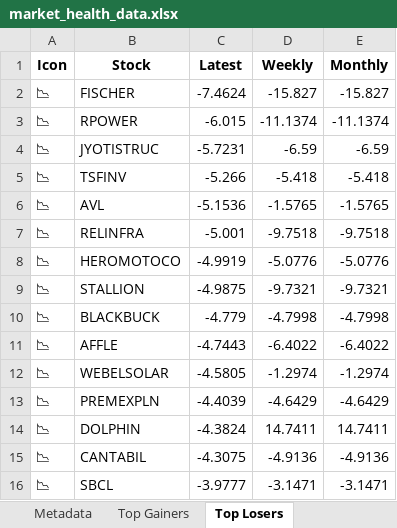
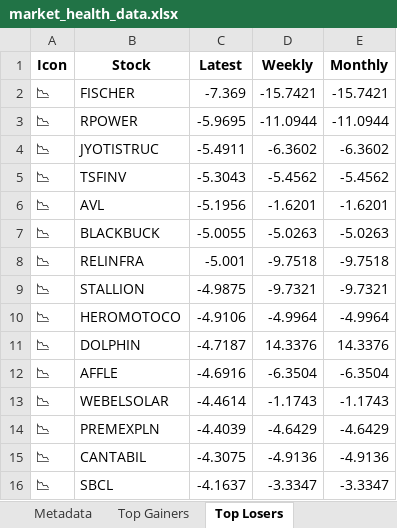
Before and after one commit to twyvernss/market-health-data, an Excel workbook: market_health_data.xlsx, sheet Top Losers, drawn as a sheet; only a part is shown; values as stored, in another font and other column widths than the file's, no borders; removed rows and columns are numbered as before the commit, all else as after; the diff covers the shown part only; the diff names each change by its address in the sheet, - before the commit and + after, or states it on an @@ line.

```diff
--- a/market_health_data.xlsx (sheet Top Losers)
+++ b/market_health_data.xlsx (sheet Top Losers)
-C2 (Latest): -7.4624
+C2 (Latest): -7.369
-D2 (Weekly): -15.827
+D2 (Weekly): -15.7421
-E2 (Monthly): -15.827
+E2 (Monthly): -15.7421
-C3 (Latest): -6.015
+C3 (Latest): -5.9695
-D3 (Weekly): -11.1374
+D3 (Weekly): -11.0944
-E3 (Monthly): -11.1374
+E3 (Monthly): -11.0944
-C4 (Latest): -5.7231
+C4 (Latest): -5.4911
-D4 (Weekly): -6.59
+D4 (Weekly): -6.3602
-E4 (Monthly): -6.59
+E4 (Monthly): -6.3602
-C5 (Latest): -5.266
+C5 (Latest): -5.3043
-D5 (Weekly): -5.418
+D5 (Weekly): -5.4562
-E5 (Monthly): -5.418
+E5 (Monthly): -5.4562
-C6 (Latest): -5.1536
+C6 (Latest): -5.1956
-D6 (Weekly): -1.5765
+D6 (Weekly): -1.6201
-E6 (Monthly): -1.5765
+E6 (Monthly): -1.6201
+row 7: 📉 | BLACKBUCK | -5.0055 | -5.0263 | -5.0263
-row 8: 📉 | HEROMOTOCO | -4.9919 | -5.0776 | -5.0776
-row 10: 📉 | BLACKBUCK | -4.779 | -4.7998 | -4.7998
+row 10: 📉 | HEROMOTOCO | -4.9106 | -4.9964 | -4.9964
+row 11: 📉 | DOLPHIN | -4.7187 | 14.3376 | 14.3376
-C12 (Latest): -4.7443
+C12 (Latest): -4.6916
-D12 (Weekly): -6.4022
+D12 (Weekly): -6.3504
-E12 (Monthly): -6.4022
+E12 (Monthly): -6.3504
-C13 (Latest): -4.5805
+C13 (Latest): -4.4614
-D13 (Weekly): -1.2974
+D13 (Weekly): -1.1743
-E13 (Monthly): -1.2974
+E13 (Monthly): -1.1743
-row 14: 📉 | DOLPHIN | -4.3824 | 14.7411 | 14.7411
-C16 (Latest): -3.9777
+C16 (Latest): -4.1637
-D16 (Weekly): -3.1471
+D16 (Weekly): -3.3347
-E16 (Monthly): -3.1471
+E16 (Monthly): -3.3347
```
Also changed, not shown: 28 added rows, 28 removed rows and 27 edited cells elsewhere in this sheet, sheet Industry Analysis, sheet Top Gainers, sheet 2 Week Return, sheet 1 Month Performance, sheet Stock List, sheet 1 Year Return, 2 more sheets.
